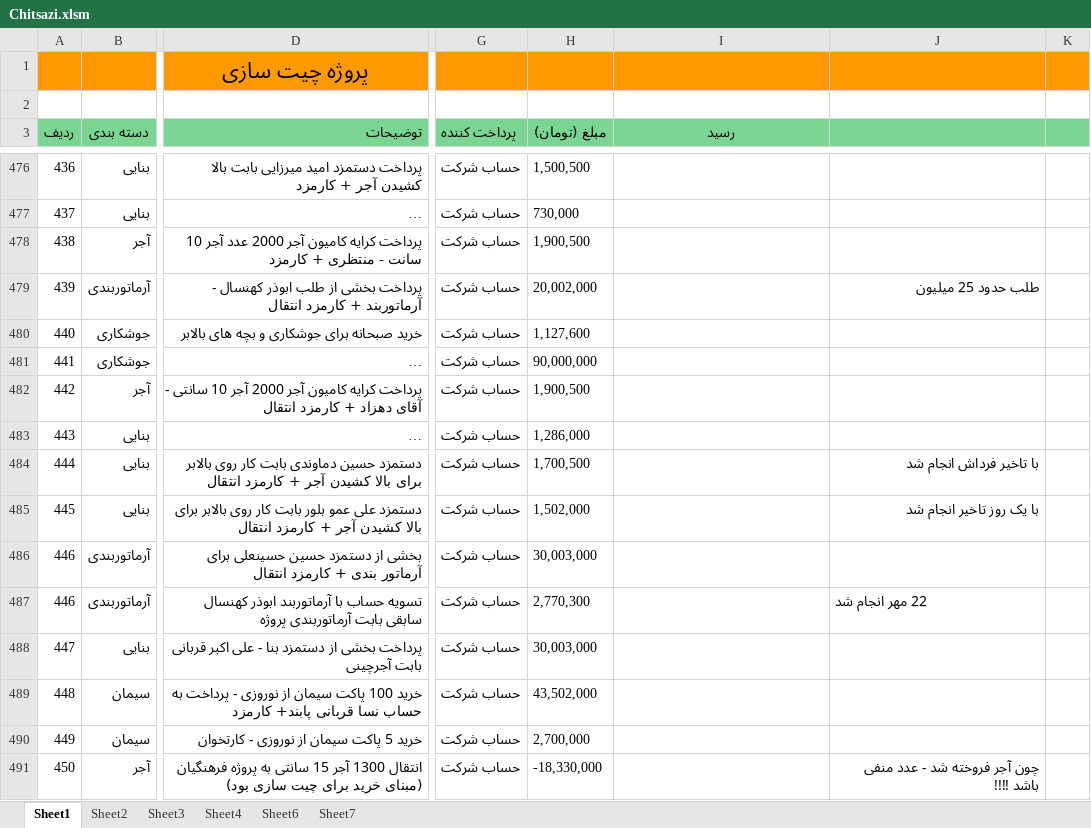
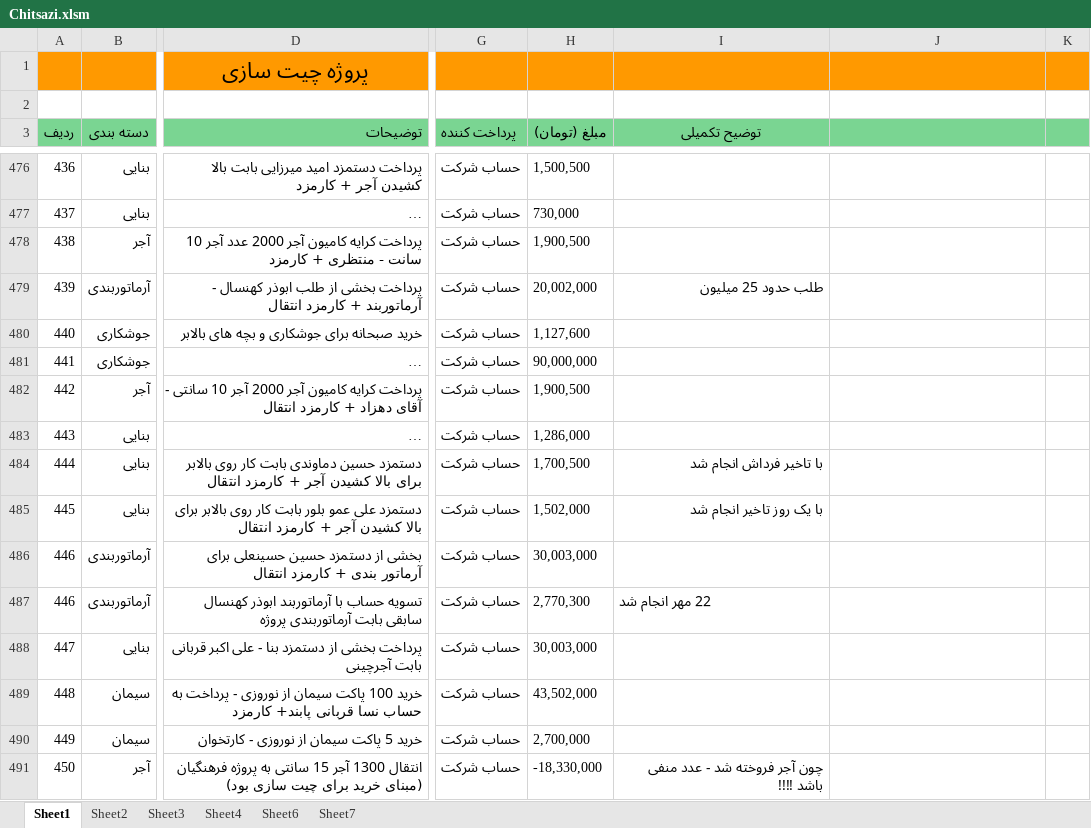
Before and after one commit to mostafavim1990/sadabad-team, an Excel workbook: report/chitsazi/Chitsazi.xlsm, sheet Sheet1, drawn as a sheet; only a part is shown, gaps mark what is left out; long unchanged cells end in …; values as stored, in another font and other column widths than the file's, no borders; charts and pictures and conditional formats not drawn; the diff covers the shown part only; the diff names each change by its address in the sheet, - before the commit and + after, or states it on an @@ line.

```diff
--- a/report/chitsazi/Chitsazi.xlsm (sheet Sheet1)
+++ b/report/chitsazi/Chitsazi.xlsm (sheet Sheet1)
-I3: رسید
+I3: توضیح تکمیلی
-I479 (توضیح تکمیلی): (empty)
+I479 (توضیح تکمیلی): طلب حدود 25 میلیون
-J479: طلب حدود 25 میلیون
+J479: (empty)
-I484 (توضیح تکمیلی): (empty)
+I484 (توضیح تکمیلی): با تاخیر فرداش انجام شد
-J484: با تاخیر فرداش انجام شد
+J484: (empty)
-I485 (توضیح تکمیلی): (empty)
+I485 (توضیح تکمیلی): با یک روز تاخیر انجام شد
-J485: با یک روز تاخیر انجام شد
+J485: (empty)
-I487 (توضیح تکمیلی): (empty)
+I487 (توضیح تکمیلی): 22 مهر انجام شد
-J487: 22 مهر انجام شد
+J487: (empty)
-I491 (توضیح تکمیلی): (empty)
+I491 (توضیح تکمیلی): چون آجر فروخته شد - عدد منفی باشد !!!!
-J491: چون آجر فروخته شد - عدد منفی باشد !!!!
+J491: (empty)
```
Also changed, not shown: 4 added rows, 232 edited cells and cell formats elsewhere in this sheet, sheet Sheet7, charts or pictures, report/cheques/cheques.xlsm, 6 other files.
